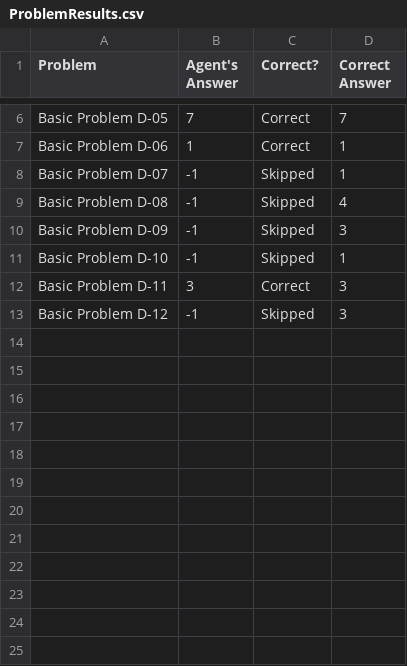
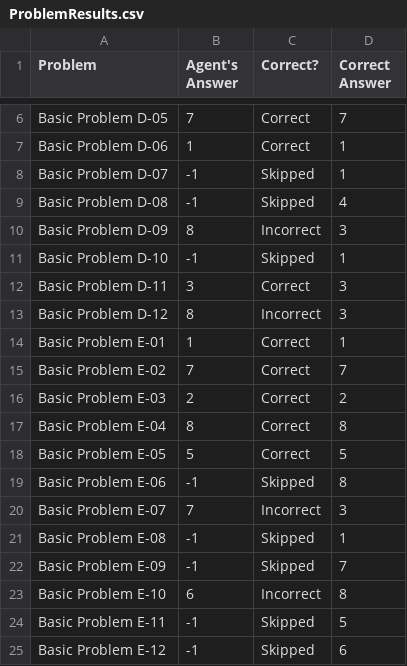
Before and after one commit to ArminRodriguez1/Ravens-Progressive-Matrices, a CSV file: Project-Code-Java/ProblemResults.csv, drawn as a sheet; only a part is shown, gaps mark what is left out.

```diff
--- a/Project-Code-Java/ProblemResults.csv
+++ b/Project-Code-Java/ProblemResults.csv
@@ -9,5 +9,17 @@ Basic Problem D-07,-1,Skipped,1
 Basic Problem D-08,-1,Skipped,4
-Basic Problem D-09,-1,Skipped,3
+Basic Problem D-09,8,Incorrect,3
 Basic Problem D-10,-1,Skipped,1
 Basic Problem D-11,3,Correct,3
-Basic Problem D-12,-1,Skipped,3
+Basic Problem D-12,8,Incorrect,3
+Basic Problem E-01,1,Correct,1
+Basic Problem E-02,7,Correct,7
+Basic Problem E-03,2,Correct,2
+Basic Problem E-04,8,Correct,8
+Basic Problem E-05,5,Correct,5
+Basic Problem E-06,-1,Skipped,8
+Basic Problem E-07,7,Incorrect,3
+Basic Problem E-08,-1,Skipped,1
+Basic Problem E-09,-1,Skipped,7
+Basic Problem E-10,6,Incorrect,8
+Basic Problem E-11,-1,Skipped,5
+Basic Problem E-12,-1,Skipped,6
```
Also changed, not shown: Project-Code-Java/AgentAnswers.csv, 14 other files.
